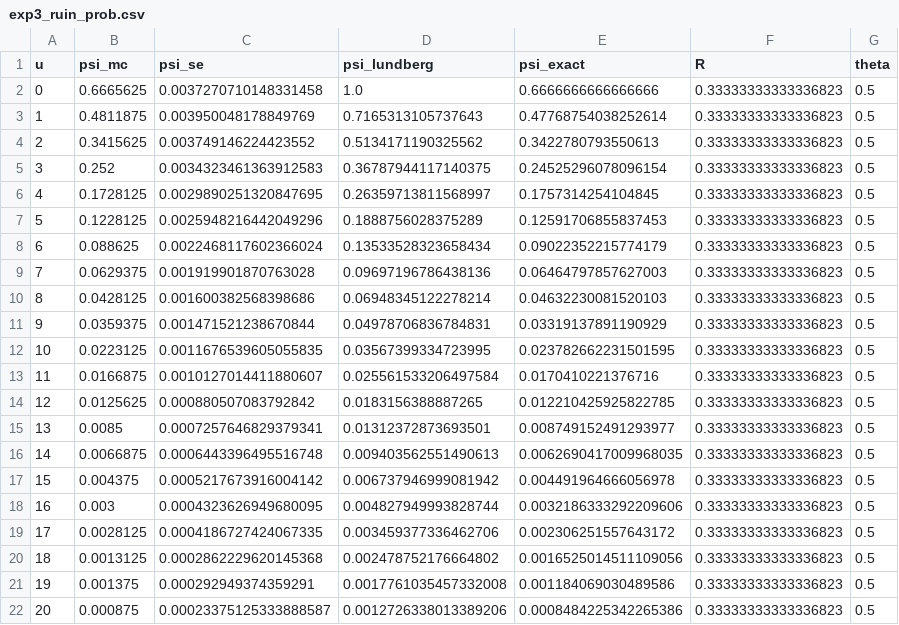
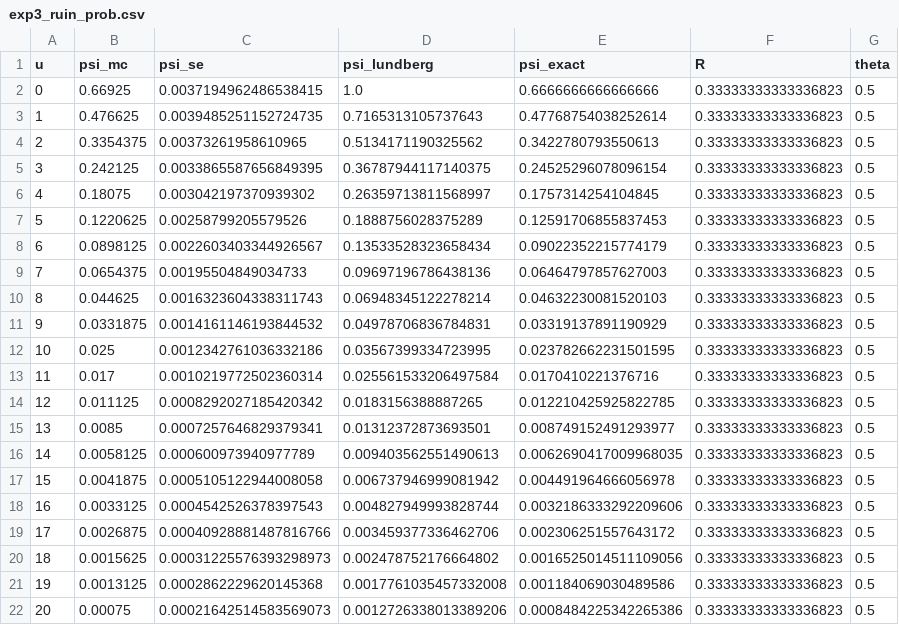
Before and after one commit to GoldenFern/Numerical-simulation-of-the-optional-stopping-theorem-for-martingale-processes, a CSV file: output/data/exp3_ruin_prob.csv, drawn as a sheet.

```diff
--- a/output/data/exp3_ruin_prob.csv
+++ b/output/data/exp3_ruin_prob.csv
@@ -1,22 +1,22 @@
 u,psi_mc,psi_se,psi_lundberg,psi_exact,R,theta
-0,0.6665625,0.0037270710148331458,1.0,0.6666666666666666,0.33333333333336823,0.5
-1,0.4811875,0.003950048178849769,0.7165313105737643,0.47768754038252614,0.33333333333336823,0.5
-2,0.3415625,0.003749146224423552,0.5134171190325562,0.3422780793550613,0.33333333333336823,0.5
-3,0.252,0.0034323461363912583,0.36787944117140375,0.24525296078096154,0.33333333333336823,0.5
-4,0.1728125,0.0029890251320847695,0.26359713811568997,0.1757314254104845,0.33333333333336823,0.5
-5,0.1228125,0.0025948216442049296,0.1888756028375289,0.12591706855837453,0.33333333333336823,0.5
-6,0.088625,0.0022468117602366024,0.13533528323658434,0.09022352215774179,0.33333333333336823,0.5
-7,0.0629375,0.001919901870763028,0.09697196786438136,0.06464797857627003,0.33333333333336823,0.5
-8,0.0428125,0.001600382568398686,0.06948345122278214,0.04632230081520103,0.33333333333336823,0.5
-9,0.0359375,0.001471521238670844,0.04978706836784831,0.03319137891190929,0.33333333333336823,0.5
-10,0.0223125,0.0011676539605055835,0.03567399334723995,0.023782662231501595,0.33333333333336823,0.5
-11,0.0166875,0.0010127014411880607,0.025561533206497584,0.0170410221376716,0.33333333333336823,0.5
-12,0.0125625,0.000880507083792842,0.0183156388887265,0.012210425925822785,0.33333333333336823,0.5
+0,0.66925,0.0037194962486538415,1.0,0.6666666666666666,0.33333333333336823,0.5
+1,0.476625,0.0039485251152724735,0.7165313105737643,0.47768754038252614,0.33333333333336823,0.5
+2,0.3354375,0.00373261958610965,0.5134171190325562,0.3422780793550613,0.33333333333336823,0.5
+3,0.242125,0.0033865587656849395,0.36787944117140375,0.24525296078096154,0.33333333333336823,0.5
+4,0.18075,0.003042197370939302,0.26359713811568997,0.1757314254104845,0.33333333333336823,0.5
+5,0.1220625,0.00258799205579526,0.1888756028375289,0.12591706855837453,0.33333333333336823,0.5
+6,0.0898125,0.0022603403344926567,0.13533528323658434,0.09022352215774179,0.33333333333336823,0.5
+7,0.0654375,0.00195504849034733,0.09697196786438136,0.06464797857627003,0.33333333333336823,0.5
+8,0.044625,0.0016323604338311743,0.06948345122278214,0.04632230081520103,0.33333333333336823,0.5
+9,0.0331875,0.0014161146193844532,0.04978706836784831,0.03319137891190929,0.33333333333336823,0.5
+10,0.025,0.0012342761036332186,0.03567399334723995,0.023782662231501595,0.33333333333336823,0.5
+11,0.017,0.0010219772502360314,0.025561533206497584,0.0170410221376716,0.33333333333336823,0.5
+12,0.011125,0.0008292027185420342,0.0183156388887265,0.012210425925822785,0.33333333333336823,0.5
 13,0.0085,0.0007257646829379341,0.01312372873693501,0.008749152491293977,0.33333333333336823,0.5
-14,0.0066875,0.0006443396495516748,0.009403562551490613,0.0062690417009968035,0.33333333333336823,0.5
-15,0.004375,0.0005217673916004142,0.006737946999081942,0.004491964666056978,0.33333333333336823,0.5
-16,0.003,0.0004323626949680095,0.004827949993828744,0.0032186333292209606,0.33333333333336823,0.5
-17,0.0028125,0.0004186727424067335,0.003459377336462706,0.002306251557643172,0.33333333333336823,0.5
-18,0.0013125,0.0002862229620145368,0.002478752176664802,0.0016525014511109056,0.33333333333336823,0.5
-19,0.001375,0.000292949374359291,0.0017761035457332008,0.001184069030489586,0.33333333333336823,0.5
-20,0.000875,0.00023375125333888587,0.0012726338013389206,0.0008484225342265386,0.33333333333336823,0.5
+14,0.0058125,0.000600973940977789,0.009403562551490613,0.0062690417009968035,0.33333333333336823,0.5
+15,0.0041875,0.0005105122944008058,0.006737946999081942,0.004491964666056978,0.33333333333336823,0.5
+16,0.0033125,0.0004542526378397543,0.004827949993828744,0.0032186333292209606,0.33333333333336823,0.5
+17,0.0026875,0.00040928881487816766,0.003459377336462706,0.002306251557643172,0.33333333333336823,0.5
+18,0.0015625,0.00031225576393298973,0.002478752176664802,0.0016525014511109056,0.33333333333336823,0.5
+19,0.0013125,0.0002862229620145368,0.0017761035457332008,0.001184069030489586,0.33333333333336823,0.5
+20,0.00075,0.00021642514583569073,0.0012726338013389206,0.0008484225342265386,0.33333333333336823,0.5
```
Also changed, not shown: 22 other files.
